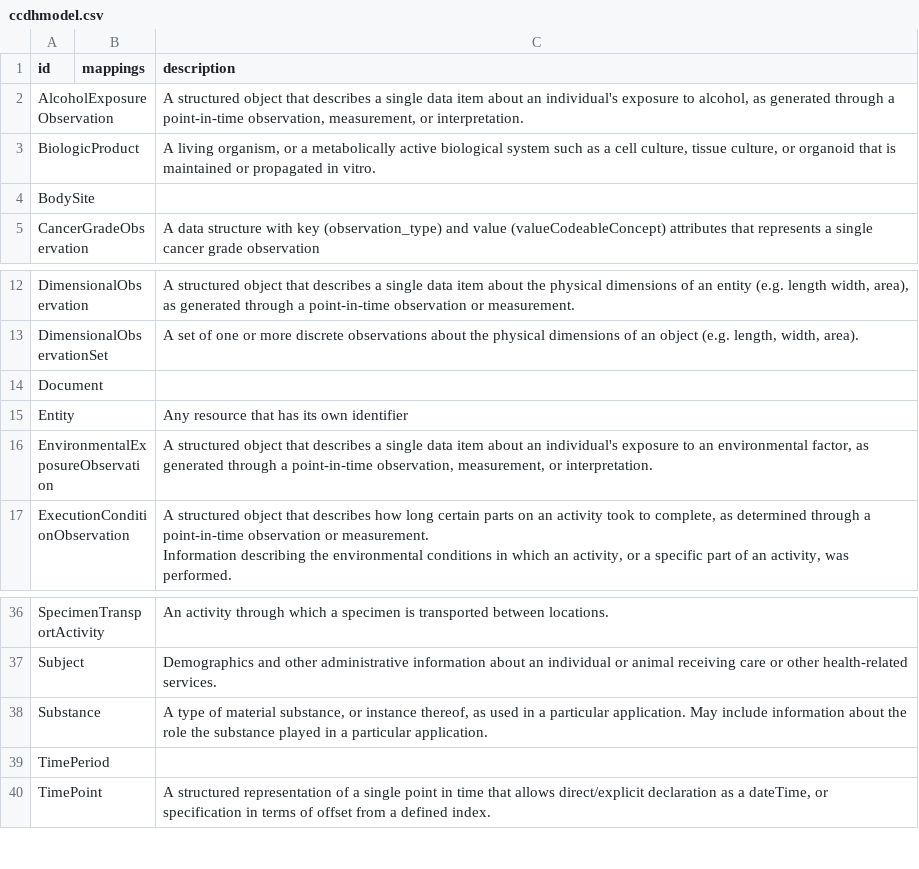
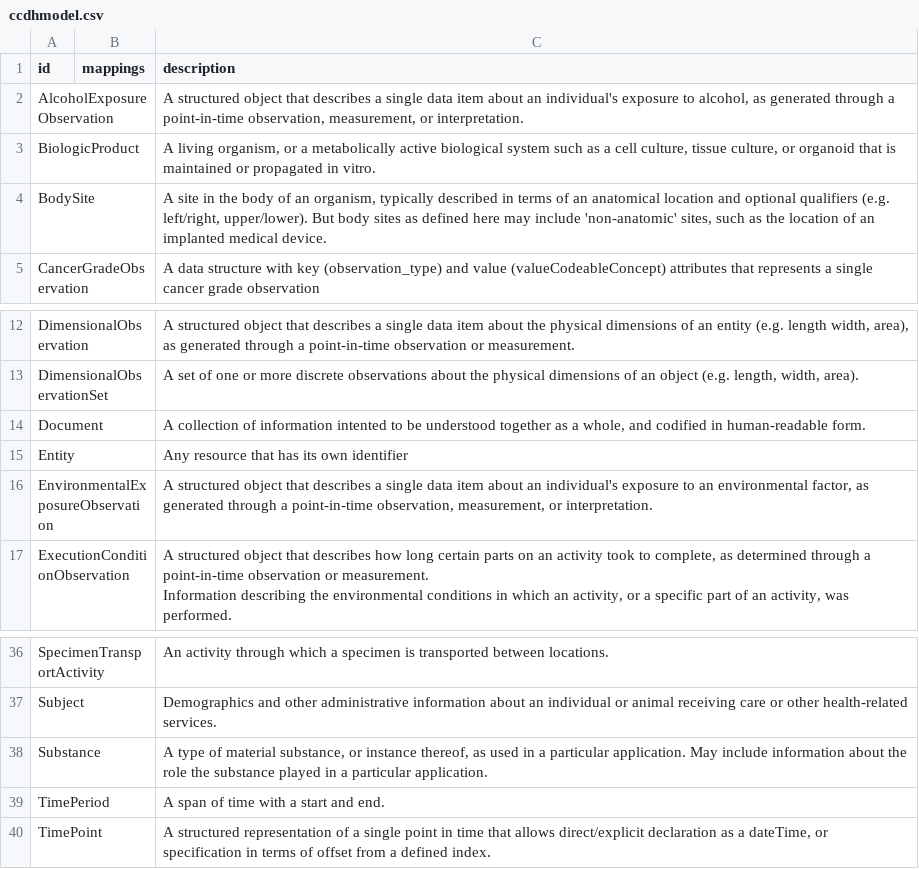
Before and after one commit to cancerDHC/ccdhmodel, a CSV file: csv/ccdhmodel.csv, drawn as a sheet; only a part is shown, gaps mark what is left out.

```diff
--- a/csv/ccdhmodel.csv
+++ b/csv/ccdhmodel.csv
@@ -3,3 +3,3 @@ AlcoholExposureObservation,,"A structured object that describes a single data it
 BiologicProduct,,"A living organism, or a metabolically active biological system such as a cell culture, tissue culture, or organoid that is maintained or propagated in vitro."
-BodySite,,
+BodySite,,"A site in the body of an organism, typically described in terms of an anatomical location and optional qualifiers (e.g. left/right, upper/lower). But body sites as defined here may include 'non-anatomic' sites, such as the location of an implanted medical device."
 CancerGradeObservation,,A data structure with key (observation_type) and value (valueCodeableConcept) attributes that represents a single cancer grade observation
@@ -13,3 +13,3 @@ DimensionalObservation,,"A structured object that describes a single data item a
 DimensionalObservationSet,,"A set of one or more discrete observations about the physical dimensions of an object (e.g. length, width, area)."
-Document,,
+Document,,"A collection of information intented to be understood together as a whole, and codified in human-readable form."
 Entity,,Any resource that has its own identifier
@@ -46,3 +46,3 @@ Subject,,Demographics and other administrative information about an individual o
 Substance,,"A type of material substance, or instance thereof,  as used in a particular application. May include information about the role the substance played in a particular application."
-TimePeriod,,
+TimePeriod,,A span of time with a start and end.
 TimePoint,,"A structured representation of a single point in time that allows direct/explicit declaration as a dateTime, or specification in terms of offset from a defined index."
```
Also changed, not shown: 5 other files.
